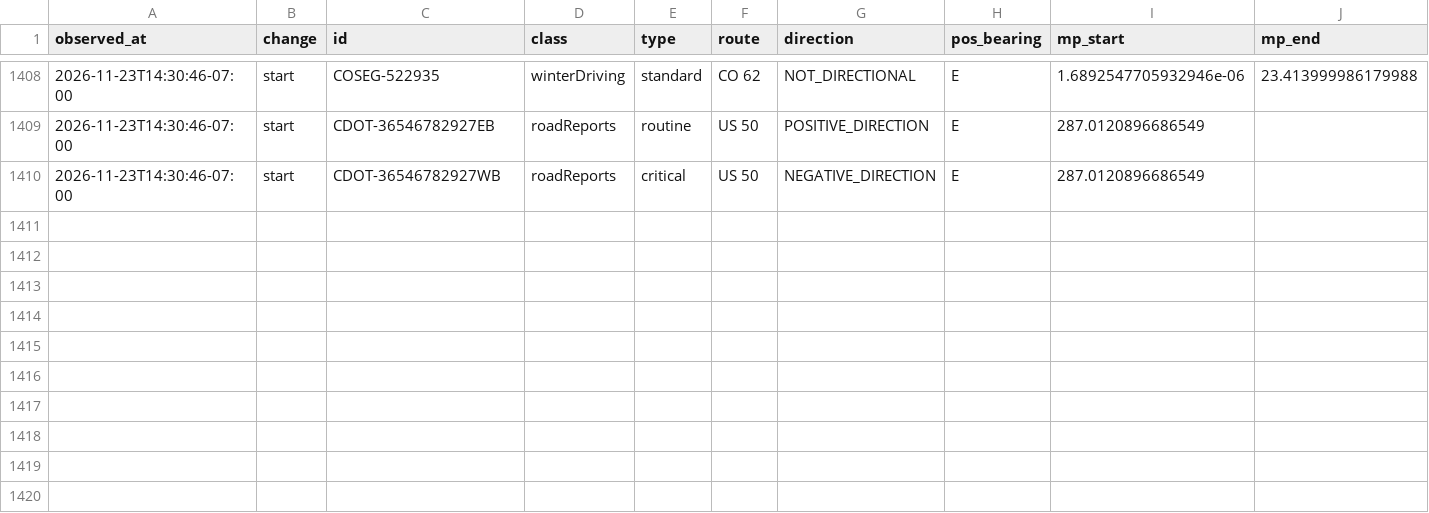
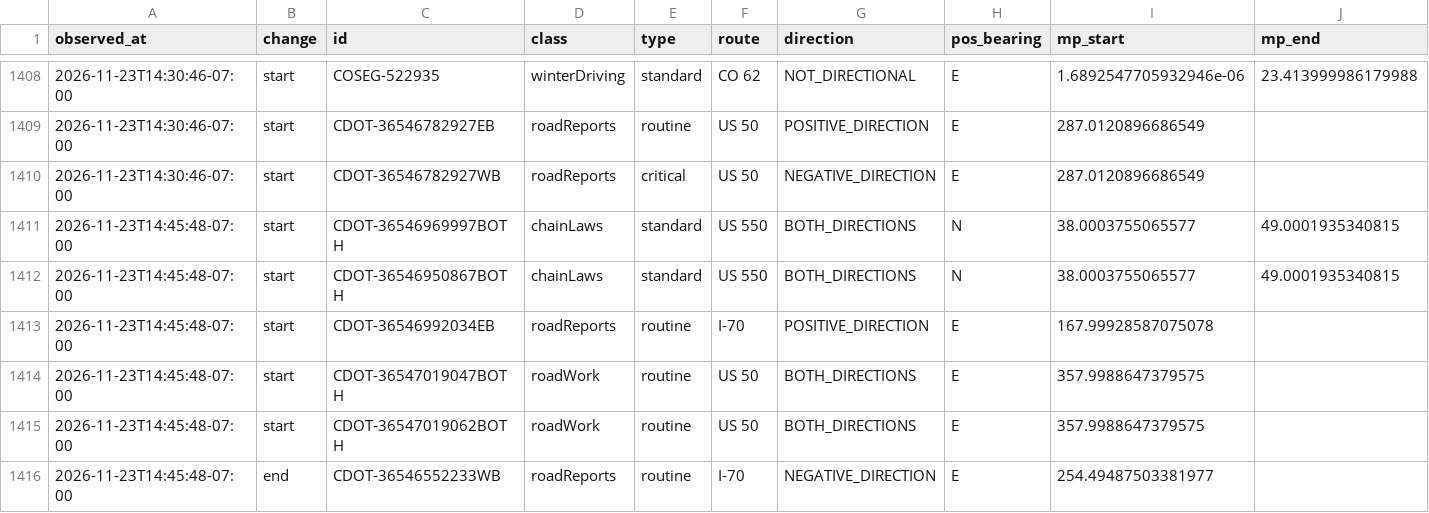
Before and after one commit to i70skibum/ski-logger, a CSV file: data/events/2026-11.csv, drawn as a sheet; only a part is shown, gaps mark what is left out; rows hold the shown columns only; the diff names each change by its address in the sheet, - before the commit and + after, or states it on an @@ line.

Commit message:
data 2026-11-23T21:46Z

```diff
--- a/data/events/2026-11.csv
+++ b/data/events/2026-11.csv
+row 1411: 2026-11-23T14:45:48-07:00 | start | CDOT-36546969997BOTH | chainLaws | standard | US 550 | BOTH_DIRECTIONS | N | 38.0003755065577 | 49.0001935340815
+row 1412: 2026-11-23T14:45:48-07:00 | start | CDOT-36546950867BOTH | chainLaws | standard | US 550 | BOTH_DIRECTIONS | N | 38.0003755065577 | 49.0001935340815
+row 1413: 2026-11-23T14:45:48-07:00 | start | CDOT-36546992034EB | roadReports | routine | I-70 | POSITIVE_DIRECTION | E | 167.99928587075078
+row 1414: 2026-11-23T14:45:48-07:00 | start | CDOT-36547019047BOTH | roadWork | routine | US 50 | BOTH_DIRECTIONS | E | 357.9988647379575
+row 1415: 2026-11-23T14:45:48-07:00 | start | CDOT-36547019062BOTH | roadWork | routine | US 50 | BOTH_DIRECTIONS | E | 357.9988647379575
+row 1416: 2026-11-23T14:45:48-07:00 | end | CDOT-36546552233WB | roadReports | routine | I-70 | NEGATIVE_DIRECTION | E | 254.49487503381977
```
Also changed, not shown: data/plows/2026-11.csv, data/routes/2026-11.csv, 5 other files.
